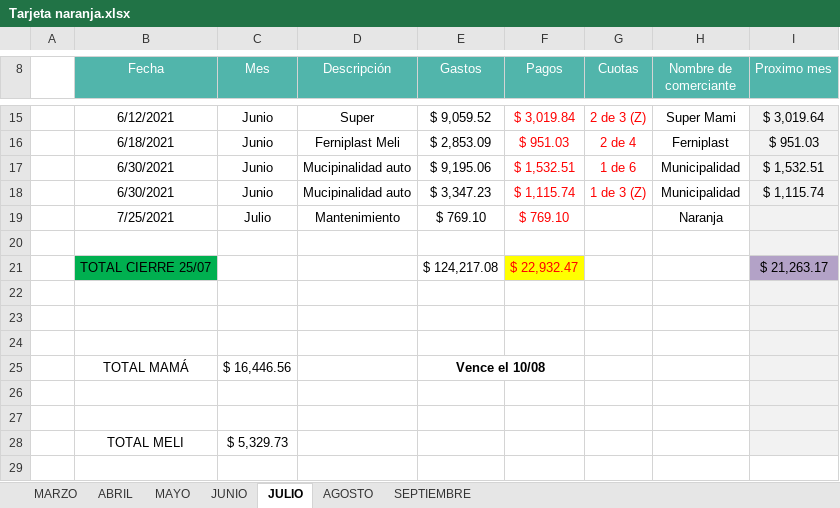
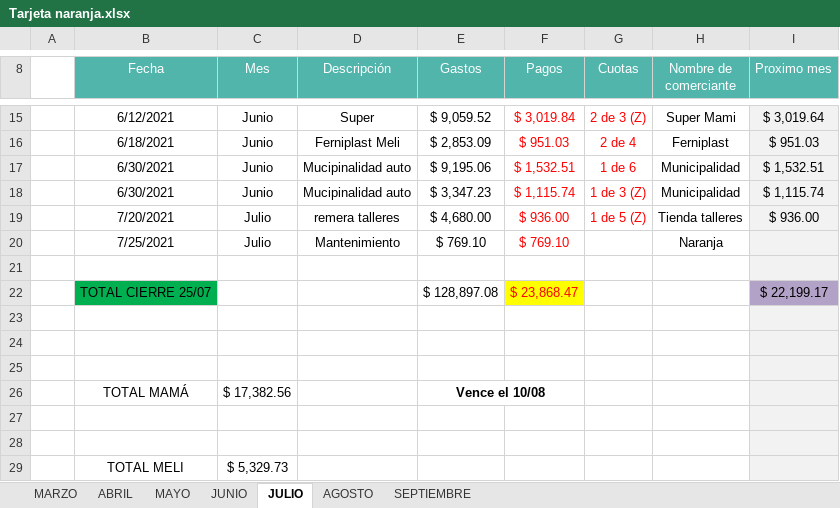
Before and after one commit to genesismeli/Compu, an Excel workbook: Tarjeta naranja.xlsx, sheet JULIO, drawn as a sheet; only a part is shown, gaps mark what is left out; values as stored, in another font and other column widths than the file's, no borders; charts and pictures not drawn; removed rows and columns are numbered as before the commit, all else as after; the diff names each change by its address in the sheet, - before the commit and + after, or states it on an @@ line.

```diff
--- a/Tarjeta naranja.xlsx (sheet JULIO)
+++ b/Tarjeta naranja.xlsx (sheet JULIO)
+row 19:  | 7/20/2021 | Julio | remera talleres | $ 4,680.00 | $ 936.00 | 1 de 5 (Z) | Tienda talleres | $ 936.00
-row 21:  | TOTAL CIERRE 25/07 |  |  | $ 124,217.08 | $ 22,932.47 |  |  | $ 21,263.17
+row 22:  | TOTAL CIERRE 25/07 |  |  | $ 128,897.08 | $ 23,868.47 |  |  | $ 22,199.17
-C26 (Mes): $ 16,446.56
+C26 (Mes): $ 17,382.56
```
Also changed, not shown: sheet AGOSTO, sheet SEPTIEMBRE, formulas that keep their value, Tarjeta BBVA.xlsx.
